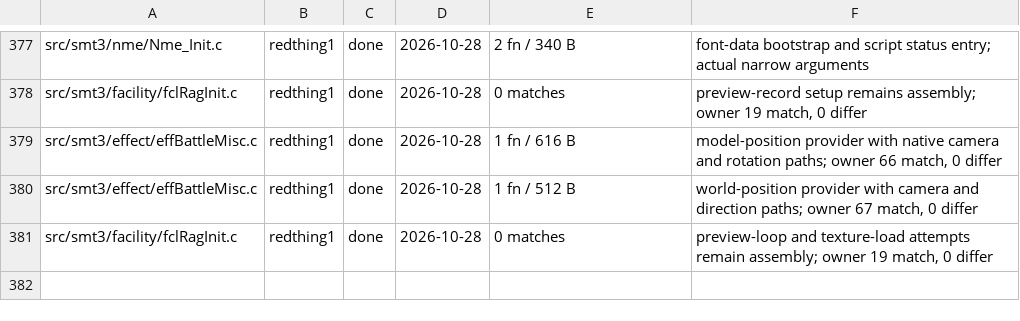
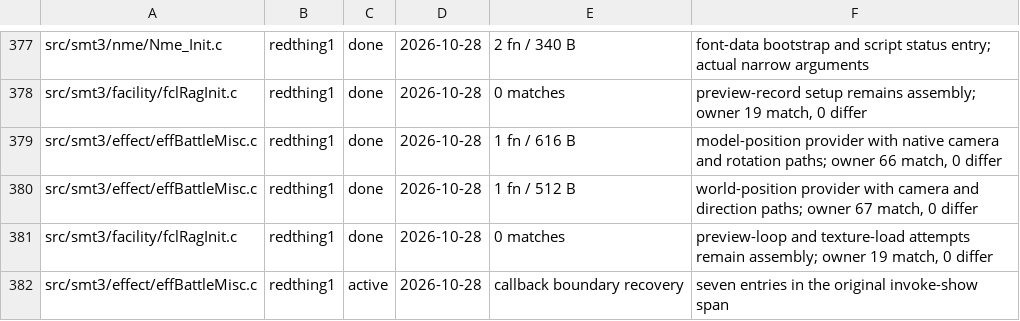
Before and after one commit to Megami-Decomps/smt3-decomp, a TSV file: config/smt3/claims.tsv, drawn as a sheet; only a part is shown, gaps mark what is left out; the diff names each change by its address in the sheet, - before the commit and + after, or states it on an @@ line.

Commit message:
Recover battle model visibility callback boundaries
Split the former 796-byte invoke-show span into seven independent entries, established by retail prologues, returns and call targets. Record inferred names corroborated by the reconstructed HD routines and rename camera references. All five affected units and the combined retail checksum pass; no new matching credit in this boundary change.

```diff
--- a/config/smt3/claims.tsv
+++ b/config/smt3/claims.tsv
+row 382: src/smt3/effect/effBattleMisc.c | redthing1 | active | 2026-10-28 | callback boundary recovery | seven entries in the original invoke-show span
```
Also changed, not shown: 7 other files.
